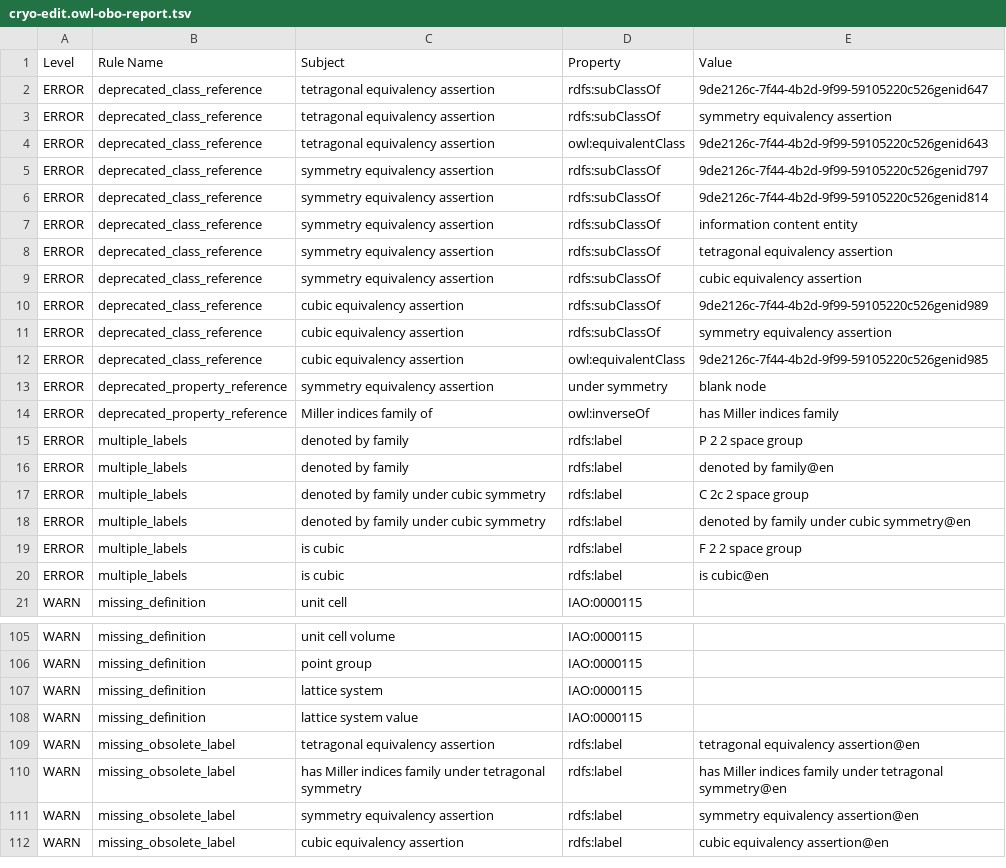
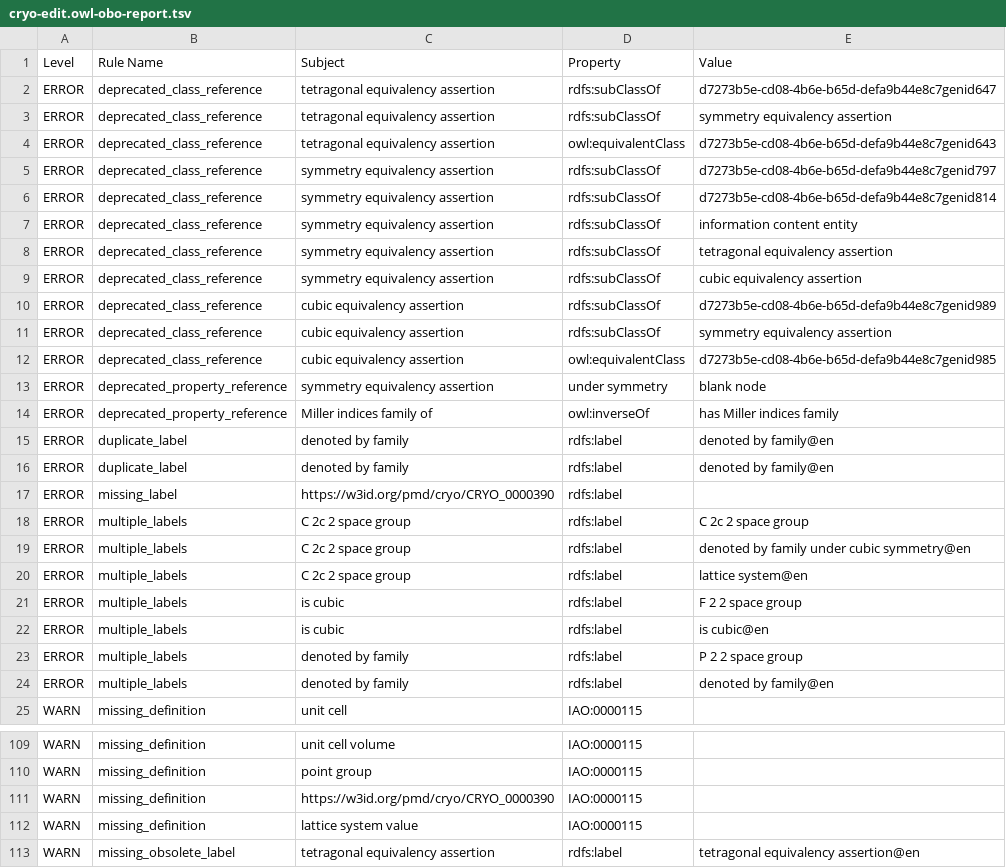
Before and after one commit to materialdigital/crystallography-subdomain-ontology, a TSV file: src/ontology/reports/cryo-edit.owl-obo-report.tsv, drawn as a sheet; only a part is shown, gaps mark what is left out; the shorter side is filled out with more unchanged rows; the diff covers the shown part only.

```diff
--- a/src/ontology/reports/cryo-edit.owl-obo-report.tsv
+++ b/src/ontology/reports/cryo-edit.owl-obo-report.tsv
@@ -1,7 +1,7 @@
 Level	Rule Name	Subject	Property	Value
-ERROR	deprecated_class_reference	tetragonal equivalency assertion	rdfs:subClassOf	9de2126c-7f44-4b2d-9f99-59105220c526genid647
+ERROR	deprecated_class_reference	tetragonal equivalency assertion	rdfs:subClassOf	d7273b5e-cd08-4b6e-b65d-defa9b44e8c7genid647
 ERROR	deprecated_class_reference	tetragonal equivalency assertion	rdfs:subClassOf	symmetry equivalency assertion
-ERROR	deprecated_class_reference	tetragonal equivalency assertion	owl:equivalentClass	9de2126c-7f44-4b2d-9f99-59105220c526genid643
-ERROR	deprecated_class_reference	symmetry equivalency assertion	rdfs:subClassOf	9de2126c-7f44-4b2d-9f99-59105220c526genid797
-ERROR	deprecated_class_reference	symmetry equivalency assertion	rdfs:subClassOf	9de2126c-7f44-4b2d-9f99-59105220c526genid814
+ERROR	deprecated_class_reference	tetragonal equivalency assertion	owl:equivalentClass	d7273b5e-cd08-4b6e-b65d-defa9b44e8c7genid643
+ERROR	deprecated_class_reference	symmetry equivalency assertion	rdfs:subClassOf	d7273b5e-cd08-4b6e-b65d-defa9b44e8c7genid797
+ERROR	deprecated_class_reference	symmetry equivalency assertion	rdfs:subClassOf	d7273b5e-cd08-4b6e-b65d-defa9b44e8c7genid814
 ERROR	deprecated_class_reference	symmetry equivalency assertion	rdfs:subClassOf	information content entity
@@ -9,13 +9,17 @@ ERROR	deprecated_class_reference	symmetry equivalency assertion	rdfs:subClassOf
 ERROR	deprecated_class_reference	symmetry equivalency assertion	rdfs:subClassOf	cubic equivalency assertion
-ERROR	deprecated_class_reference	cubic equivalency assertion	rdfs:subClassOf	9de2126c-7f44-4b2d-9f99-59105220c526genid989
+ERROR	deprecated_class_reference	cubic equivalency assertion	rdfs:subClassOf	d7273b5e-cd08-4b6e-b65d-defa9b44e8c7genid989
 ERROR	deprecated_class_reference	cubic equivalency assertion	rdfs:subClassOf	symmetry equivalency assertion
-ERROR	deprecated_class_reference	cubic equivalency assertion	owl:equivalentClass	9de2126c-7f44-4b2d-9f99-59105220c526genid985
+ERROR	deprecated_class_reference	cubic equivalency assertion	owl:equivalentClass	d7273b5e-cd08-4b6e-b65d-defa9b44e8c7genid985
 ERROR	deprecated_property_reference	symmetry equivalency assertion	under symmetry	blank node
 ERROR	deprecated_property_reference	Miller indices family of	owl:inverseOf	has Miller indices family
+ERROR	duplicate_label	denoted by family	rdfs:label	denoted by family@en
+ERROR	duplicate_label	denoted by family	rdfs:label	denoted by family@en
+ERROR	missing_label	https://w3id.org/pmd/cryo/CRYO_0000390	rdfs:label	
+ERROR	multiple_labels	C 2c 2 space group	rdfs:label	C 2c 2 space group
+ERROR	multiple_labels	C 2c 2 space group	rdfs:label	denoted by family under cubic symmetry@en
+ERROR	multiple_labels	C 2c 2 space group	rdfs:label	lattice system@en
+ERROR	multiple_labels	is cubic	rdfs:label	F 2 2 space group
+ERROR	multiple_labels	is cubic	rdfs:label	is cubic@en
 ERROR	multiple_labels	denoted by family	rdfs:label	P 2 2 space group
 ERROR	multiple_labels	denoted by family	rdfs:label	denoted by family@en
-ERROR	multiple_labels	denoted by family under cubic symmetry	rdfs:label	C 2c 2 space group
-ERROR	multiple_labels	denoted by family under cubic symmetry	rdfs:label	denoted by family under cubic symmetry@en
-ERROR	multiple_labels	is cubic	rdfs:label	F 2 2 space group
-ERROR	multiple_labels	is cubic	rdfs:label	is cubic@en
 WARN	missing_definition	unit cell	IAO:0000115	
@@ -106,3 +110,3 @@ WARN	missing_definition	unit cell volume	IAO:0000115
 WARN	missing_definition	point group	IAO:0000115	
-WARN	missing_definition	lattice system	IAO:0000115	
+WARN	missing_definition	https://w3id.org/pmd/cryo/CRYO_0000390	IAO:0000115	
 WARN	missing_definition	lattice system value	IAO:0000115	
```
Also changed, not shown: 3 added rows, 3 removed rows and 1 edited cell elsewhere in this file, 13 other files.
